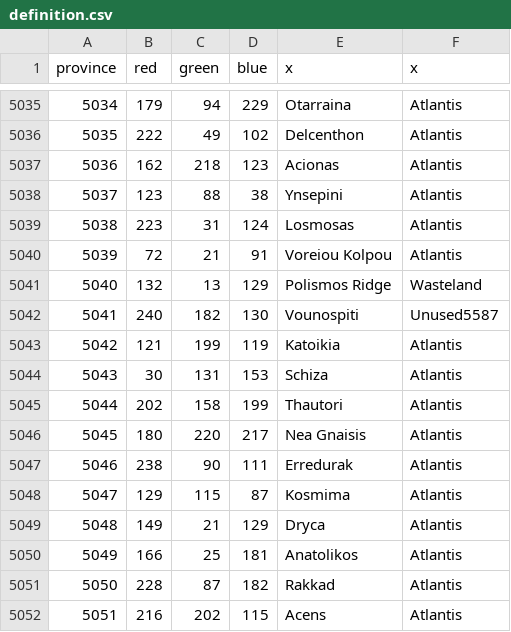
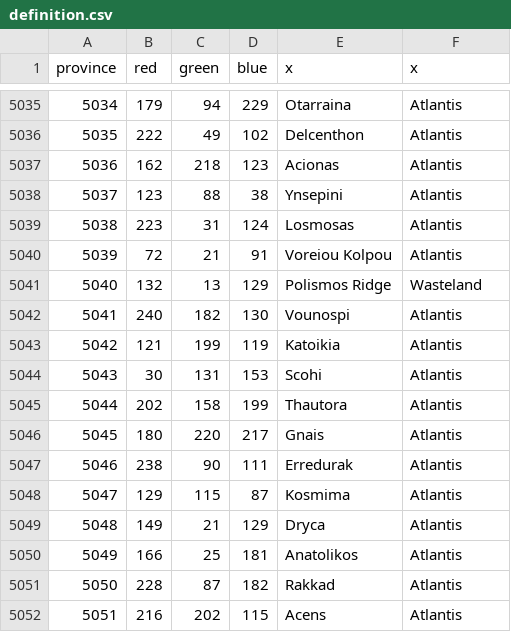
Before and after one commit to UndeadWizard/lone-trident, a CSV file: map/definition.csv, drawn as a sheet; only a part is shown, gaps mark what is left out.

Commit message:
Naming New Provinces

```diff
--- a/map/definition.csv
+++ b/map/definition.csv
@@ -5041,7 +5041,7 @@ province;red;green;blue;x;x
 5040;132;13;129;Polismos Ridge;Wasteland
-5041;240;182;130;Vounospiti;Unused5587
+5041;240;182;130;Vounospi;Atlantis
 5042;121;199;119;Katoikia;Atlantis
-5043;30;131;153;Schiza;Atlantis
-5044;202;158;199;Thautori;Atlantis
-5045;180;220;217;Nea Gnaisis;Atlantis
+5043;30;131;153;Scohi;Atlantis
+5044;202;158;199;Thautora;Atlantis
+5045;180;220;217;Gnais;Atlantis
 5046;238;90;111;Erredurak;Atlantis	
```
Also changed, not shown: 14 other files.
